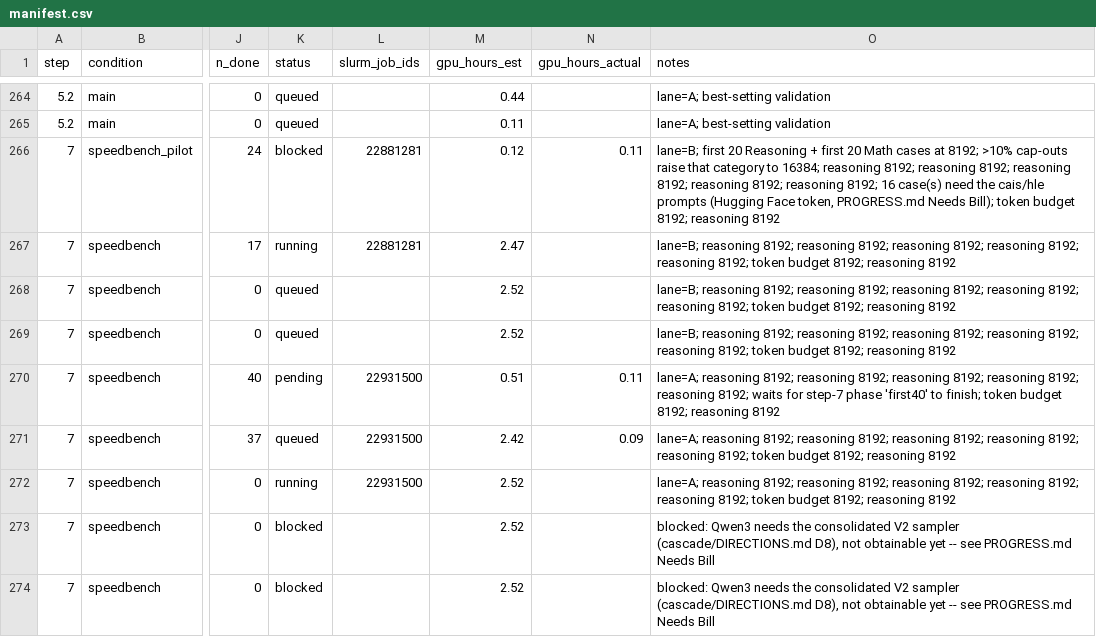
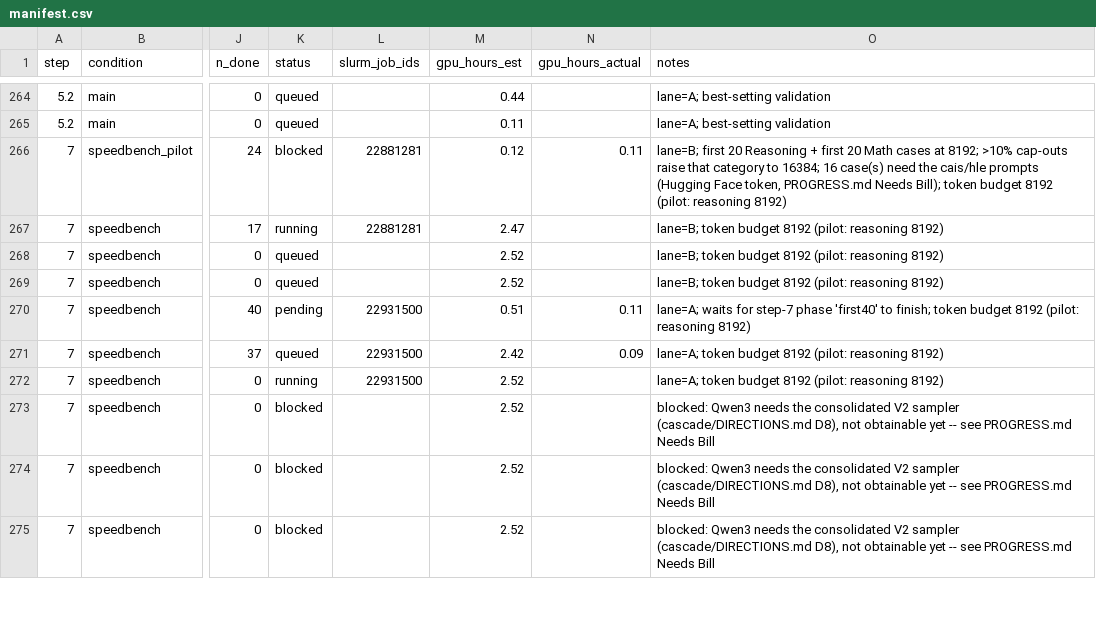
Before and after one commit to billxby/lossy-token-eff, a CSV file: campaign/addendum/manifest.csv, drawn as a sheet; only a part is shown, gaps mark what is left out; the shorter side is filled out with more unchanged rows; the diff names each change by its address in the sheet, - before the commit and + after, or states it on an @@ line.

```diff
--- a/campaign/addendum/manifest.csv
+++ b/campaign/addendum/manifest.csv
-O266 (notes): …to 16384; reasoning 8192; reasoning 8192; reasoning 8192; reasoning 8192; reasoning 8192; 16 case(s) need the cais/hle prompts (Hugging Face token, PROGRESS.md Needs Bill); token budget 8192; reasoning 8192
+O266 (notes): …to 16384; 16 case(s) need the cais/hle prompts (Hugging Face token, PROGRESS.md Needs Bill); token budget 8192 (pilot: reasoning 8192)
-O267:O269 (notes): lane=B; reasoning 8192; reasoning 8192; reasoning 8192; reasoning 8192; reasoning 8192; token budget 8192; reasoning 8192
+O267:O269 (notes): lane=B; token budget 8192 (pilot: reasoning 8192)
-O270 (notes): lane=A; reasoning 8192; reasoning 8192; reasoning 8192; reasoning 8192; reasoning 8192; waits for step-7 phase 'first40' to finish; token budget 8192; reasoning 8192
+O270 (notes): lane=A; waits for step-7 phase 'first40' to finish; token budget 8192 (pilot: reasoning 8192)
-O271:O272 (notes): lane=A; reasoning 8192; reasoning 8192; reasoning 8192; reasoning 8192; reasoning 8192; token budget 8192; reasoning 8192
+O271:O272 (notes): lane=A; token budget 8192 (pilot: reasoning 8192)
```
Also changed, not shown: 3 other files.
